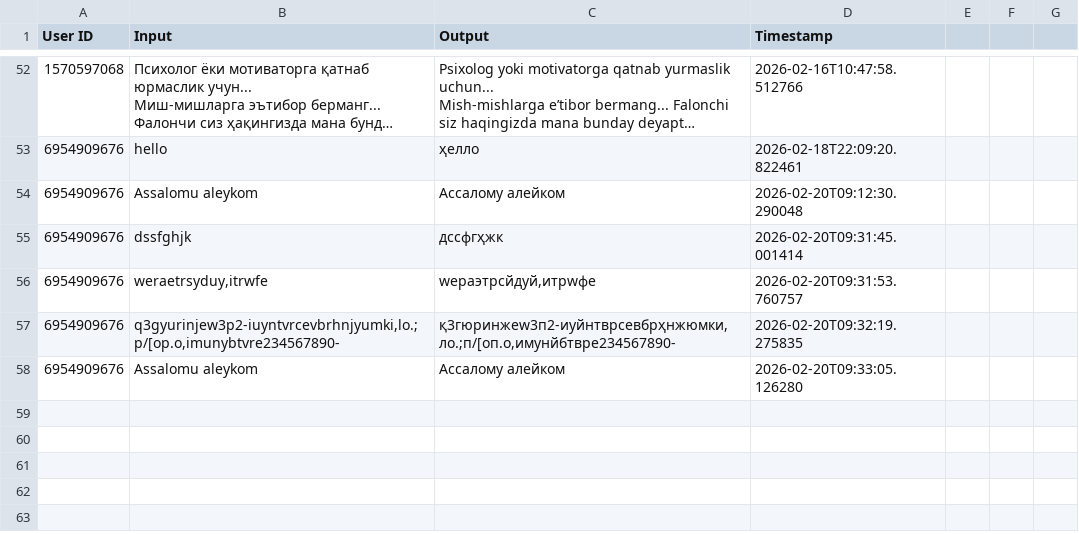
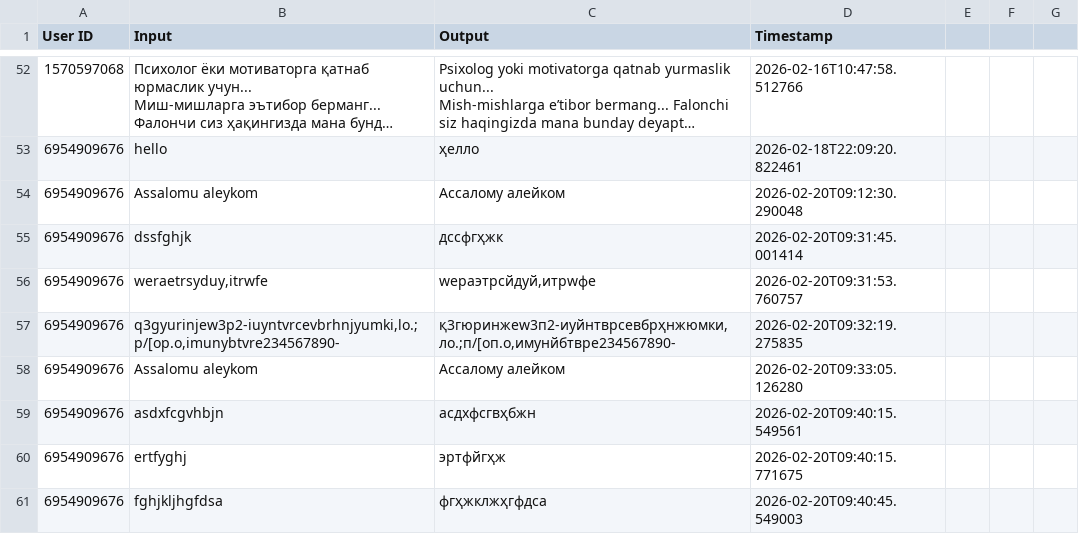
Before and after one commit to ShoxGit19/Telegram_BOT, a CSV file: translations.csv, drawn as a sheet; only a part is shown, gaps mark what is left out; long unchanged cells end in …; the diff covers the shown part only; the diff names each change by its address in the sheet, - before the commit and + after, or states it on an @@ line.

Commit message:
Auto save

```diff
--- a/translations.csv
+++ b/translations.csv
+row 59: 6954909676 | asdxfcgvhbjn | асдхфcгвҳбжн | 2026-02-20T09:40:15.549561
+row 60: 6954909676 | ertfyghj | эртфйгҳж | 2026-02-20T09:40:15.771675
+row 61: 6954909676 | fghjkljhgfdsa | фгҳжклжҳгфдса | 2026-02-20T09:40:45.549003
```
Also changed, not shown: 3 added rows elsewhere in this file.
